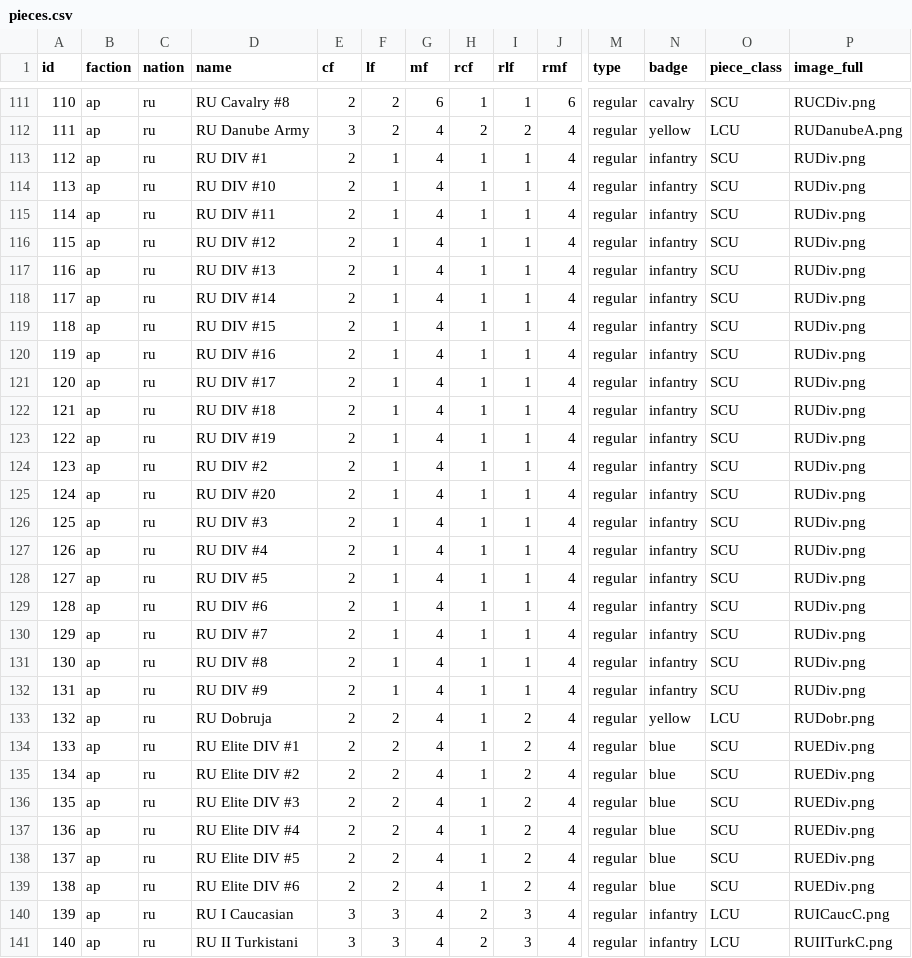
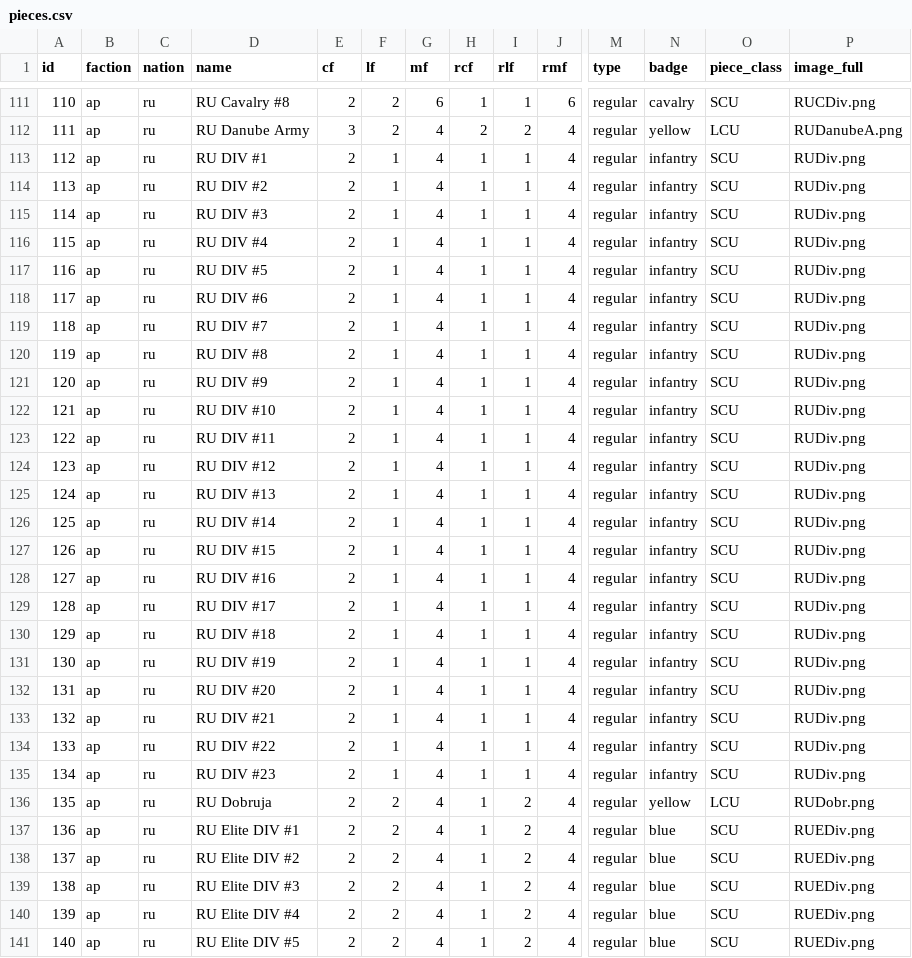
Before and after one commit to gushengtingyu/PUG, a CSV file: csv/pieces.csv, drawn as a sheet; only a part is shown, gaps mark what is left out; the shorter side is filled out with more unchanged rows; addresses are those after the commit; rows hold the shown columns only; the diff names each change by its address in the sheet, - before the commit and + after, or states it on an @@ line.

```diff
--- a/csv/pieces.csv
+++ b/csv/pieces.csv
@@ row 124 moved to row 114: 113 @@
+row 115: 114 | ap | ru | RU DIV #3 | 2 | 1 | 4 | 1 | 1 | 4 | regular | infantry | SCU | RUDiv.png
+row 116: 115 | ap | ru | RU DIV #4 | 2 | 1 | 4 | 1 | 1 | 4 | regular | infantry | SCU | RUDiv.png
+row 117: 116 | ap | ru | RU DIV #5 | 2 | 1 | 4 | 1 | 1 | 4 | regular | infantry | SCU | RUDiv.png
@@ row 129 moved to row 118: 117 @@
@@ row 130 moved to row 119: 118 @@
@@ row 131 moved to row 120: 119 @@
@@ row 132 moved to row 121: 120 @@
@@ column A (id) renumbered from row 122 down @@
-D133 (name): RU DIV #3
+D133 (name): RU DIV #21
-D134 (name): RU DIV #4
+D134 (name): RU DIV #22
-D135 (name): RU DIV #5
+D135 (name): RU DIV #23
```
Also changed, not shown: 22 other files.
